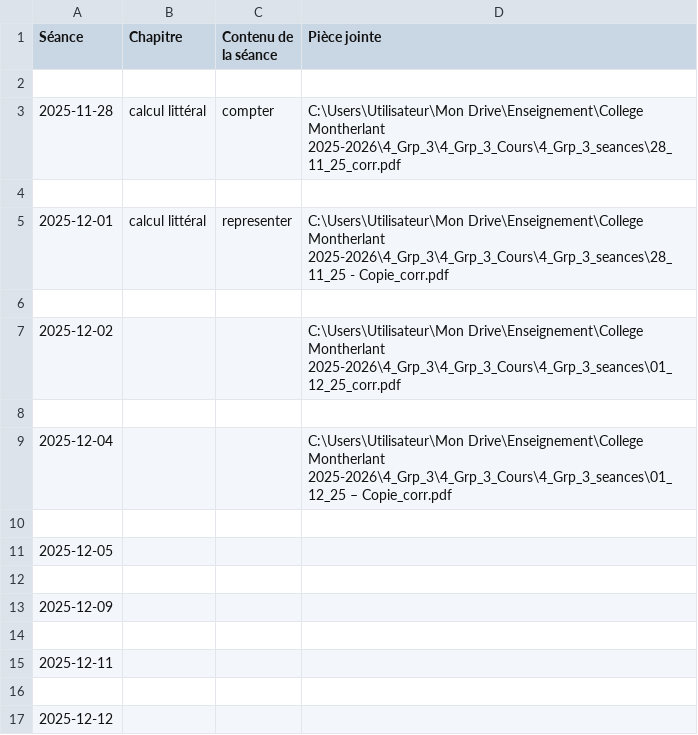
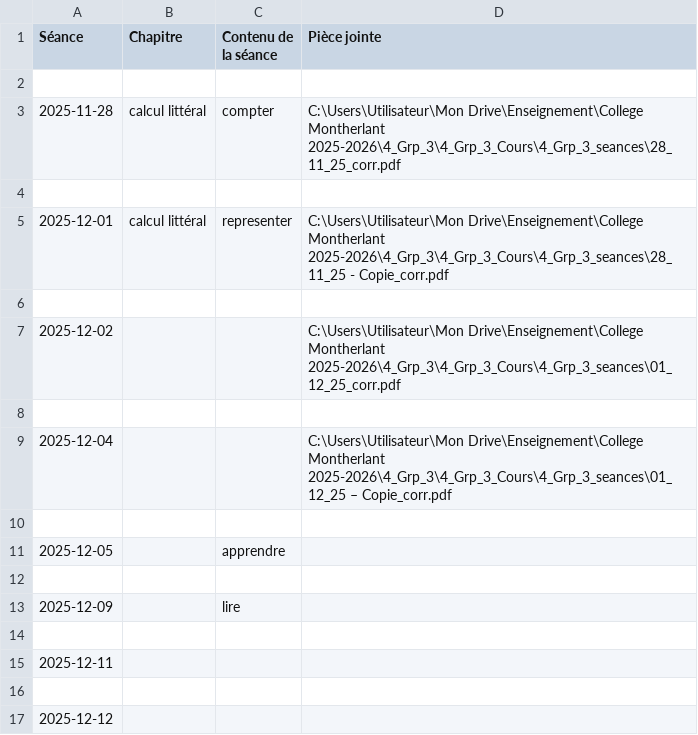
Before and after one commit to EnseignementMath/cours-de-maths, a CSV file: docs/progressions/College Montherlant 2025-2026/4_Grp_3_Cours_DEBUG_apres_filtre.csv, drawn as a sheet.

Commit message:
auto: maj progressions + index + pièces jointes (2025-12-13 15:12:35)

```diff
--- a/docs/progressions/College Montherlant 2025-2026/4_Grp_3_Cours_DEBUG_apres_filtre.csv
+++ b/docs/progressions/College Montherlant 2025-2026/4_Grp_3_Cours_DEBUG_apres_filtre.csv
@@ -10,5 +10,5 @@ Séance,Chapitre,Contenu de la séance,Pièce jointe
 
-2025-12-05,,,
+2025-12-05,,apprendre,
 
-2025-12-09,,,
+2025-12-09,,lire,
 
```
Also changed, not shown: docs/progressions/College Montherlant 2025-2026/4_Grp_3_Cours_DEBUG_avant_filtre.csv, 8 other files.
